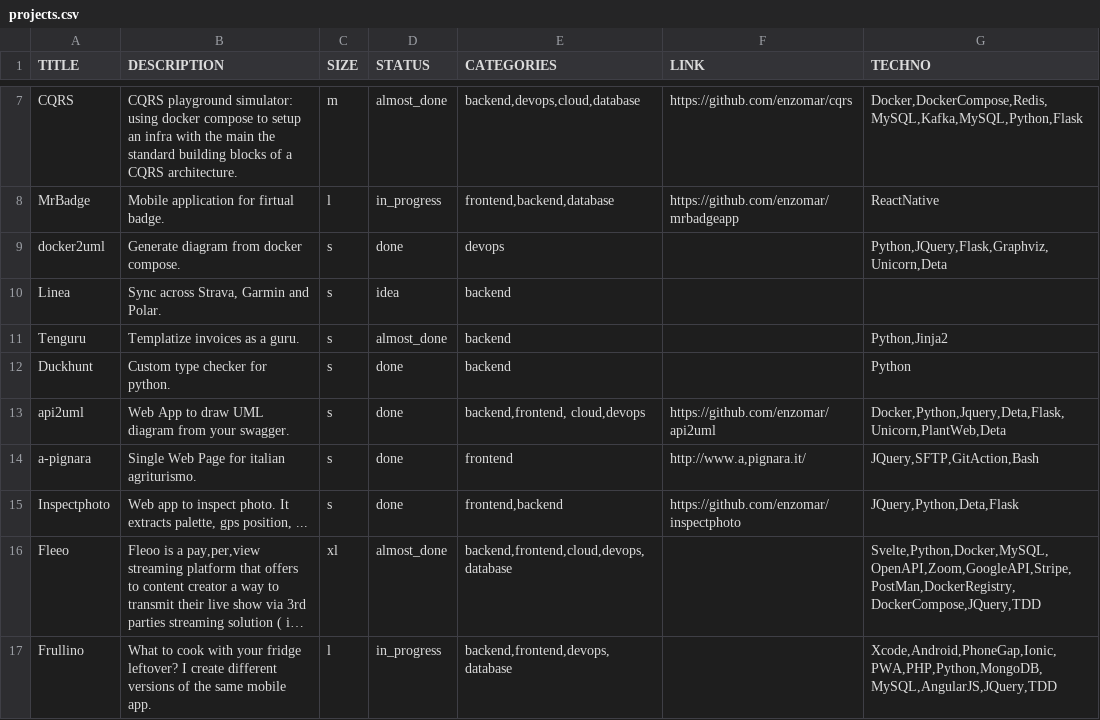
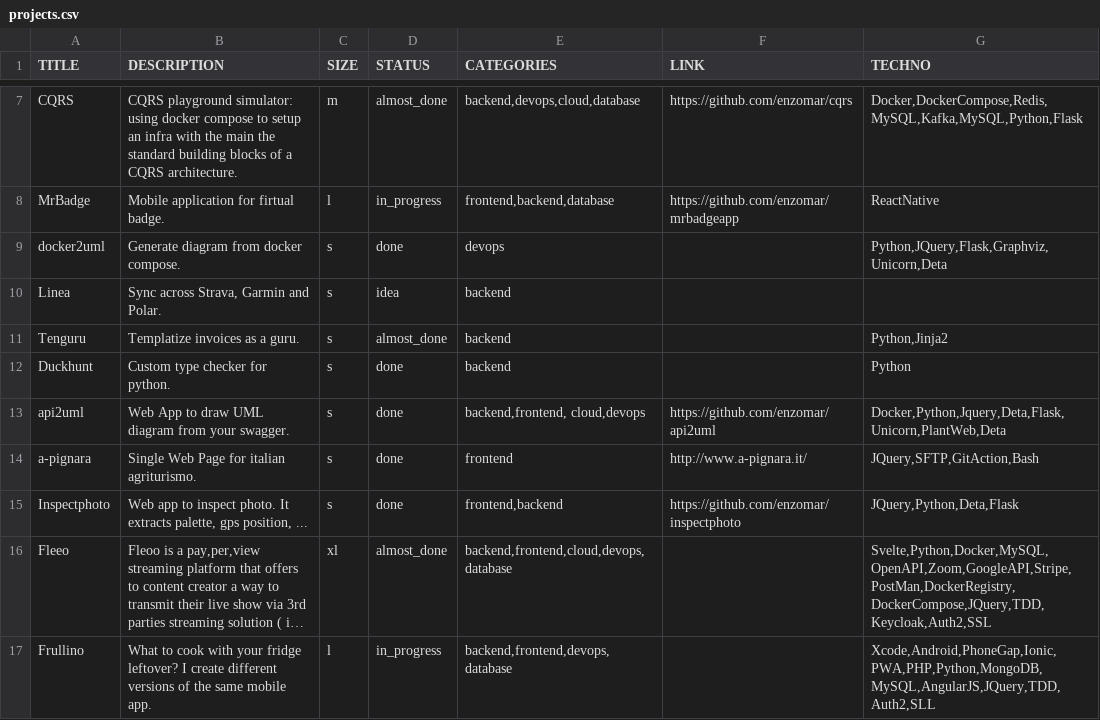
Before and after one commit to enzomar/enzomar.github.io, a CSV file: projects.csv, drawn as a sheet; only a part is shown, gaps mark what is left out; long unchanged cells end in …; the diff names each change by its address in the sheet, - before the commit and + after, or states it on an @@ line.

```diff
--- a/projects.csv
+++ b/projects.csv
-F14 (LINK): http://www.a,pignara.it/
+F14 (LINK): http://www.a-pignara.it/
-G16 (TECHNO): Svelte,Python,Docker,MySQL,OpenAPI,Zoom,GoogleAPI,Stripe,PostMan,DockerRegistry,DockerCompose,JQuery,TDD
+G16 (TECHNO): Svelte,Python,Docker,MySQL,OpenAPI,Zoom,GoogleAPI,Stripe,PostMan,DockerRegistry,DockerCompose,JQuery,TDD,Keycloak,Auth2,SSL
-G17 (TECHNO): Xcode,Android,PhoneGap,Ionic,PWA,PHP,Python,MongoDB,MySQL,AngularJS,JQuery,TDD
+G17 (TECHNO): Xcode,Android,PhoneGap,Ionic,PWA,PHP,Python,MongoDB,MySQL,AngularJS,JQuery,TDD,Auth2,SLL
```
Also changed, not shown: 4 other files.
